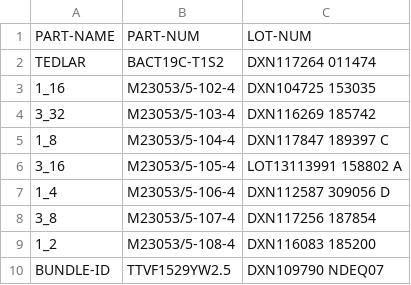
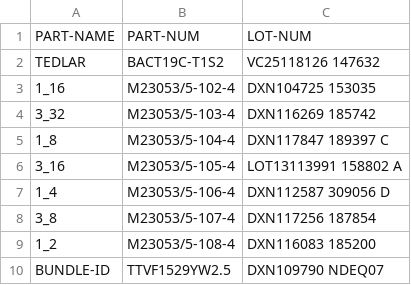
Before and after one commit to travisahumphreys/barcodes, a CSV file: laser/part_lots.csv, drawn as a sheet.

Commit message:
Laser: Update lot number

```diff
--- a/laser/part_lots.csv
+++ b/laser/part_lots.csv
@@ -1,3 +1,3 @@
 PART-NAME,PART-NUM,LOT-NUM
-TEDLAR,BACT19C-T1S2,DXN117264 011474
+TEDLAR,BACT19C-T1S2,VC25118126 147632
 1_16,M23053/5-102-4,DXN104725 153035
```
